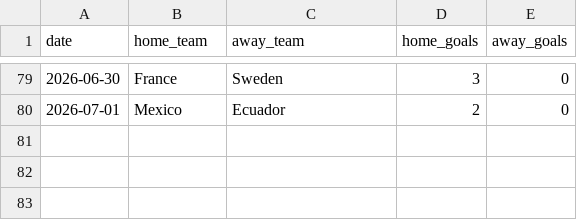
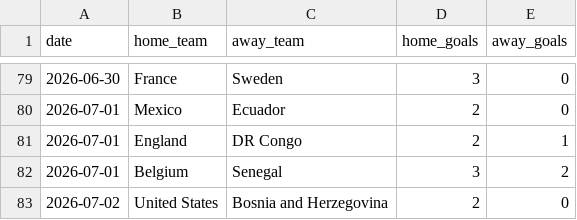
Before and after one commit to zuazo99/Mundial2026, a CSV file: data/world_cup_results.csv, drawn as a sheet; only a part is shown, gaps mark what is left out.

```diff
--- a/data/world_cup_results.csv
+++ b/data/world_cup_results.csv
@@ -80 +80,4 @@ date,home_team,away_team,home_goals,away_goals
 2026-07-01,Mexico,Ecuador,2,0
+2026-07-01,England,DR Congo,2,1
+2026-07-01,Belgium,Senegal,3,2
+2026-07-02,United States,Bosnia and Herzegovina,2,0
```
Also changed, not shown: data/ai_models/xg_preds_J1_dav_gpo_complete.csv, data/ai_models/xg_preds_J1_misterclaude_complete.csv, 30 other files.
